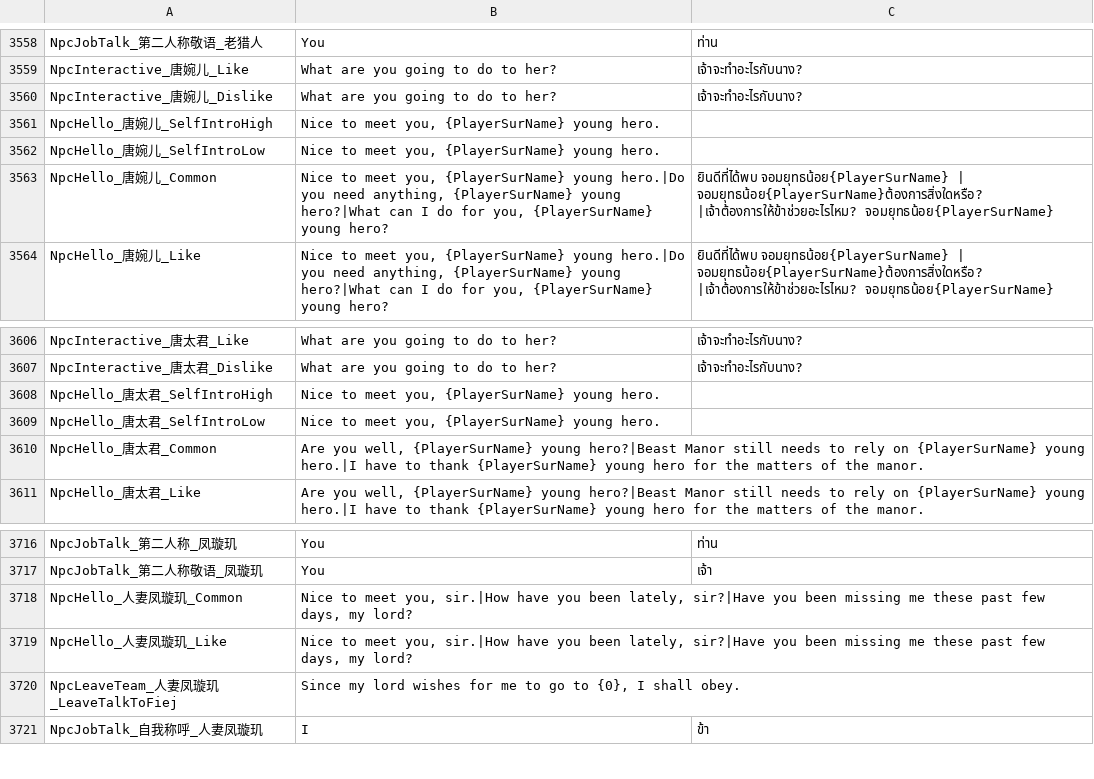
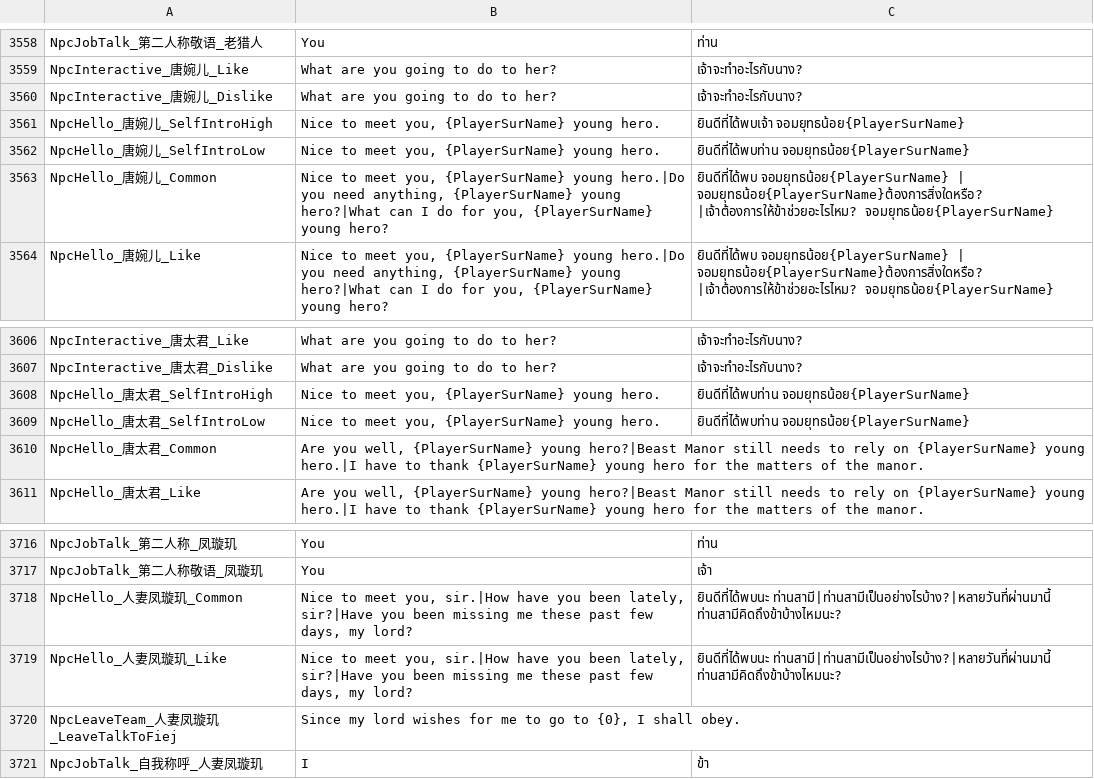
Before and after one commit to 1ookilo/WulinSH-TH, a CSV file: WulinPy/GenerateCSVtoXSLX/csv_input/本地化数据_交互自动生成.csv, drawn as a sheet; only a part is shown, gaps mark what is left out.

```diff
--- a/WulinPy/GenerateCSVtoXSLX/csv_input/本地化数据_交互自动生成.csv
+++ b/WulinPy/GenerateCSVtoXSLX/csv_input/本地化数据_交互自动生成.csv
@@ -3560,4 +3560,4 @@ NpcInteractive_唐婉儿_Like,What are you going to do to her?,เจ้าจ
 NpcInteractive_唐婉儿_Dislike,What are you going to do to her?,เจ้าจะทำอะไรกับนาง?
-NpcHello_唐婉儿_SelfIntroHigh,"Nice to meet you, {PlayerSurName} young hero."
-NpcHello_唐婉儿_SelfIntroLow,"Nice to meet you, {PlayerSurName} young hero."
+NpcHello_唐婉儿_SelfIntroHigh,"Nice to meet you, {PlayerSurName} young hero.",ยินดีที่ได้พบเจ้า จอมยุทธน้อย{PlayerSurName}
+NpcHello_唐婉儿_SelfIntroLow,"Nice to meet you, {PlayerSurName} young hero.",ยินดีที่ได้พบท่าน จอมยุทธน้อย{PlayerSurName}
 NpcHello_唐婉儿_Common,"Nice to meet you, {PlayerSurName} young hero.|Do you need anything, {PlayerSurName} young hero?|What can I do for you, {PlayerSurName} young hero?",ยินดีที่ได้พบ จอมยุทธน้อย{PlayerSurName} | จอมยุทธน้อย{PlayerSurName}ต้องการสิ่งใดหรือ? |เจ้าต้องการให้ข้าช่วยอะไรไหม? จอมยุทธน้อย{PlayerSurName}
@@ -3607,4 +3607,4 @@ NpcInteractive_唐太君_Like,What are you going to do to her?,เจ้าจ
 NpcInteractive_唐太君_Dislike,What are you going to do to her?,เจ้าจะทำอะไรกับนาง?
-NpcHello_唐太君_SelfIntroHigh,"Nice to meet you, {PlayerSurName} young hero."
-NpcHello_唐太君_SelfIntroLow,"Nice to meet you, {PlayerSurName} young hero."
+NpcHello_唐太君_SelfIntroHigh,"Nice to meet you, {PlayerSurName} young hero.",ยินดีที่ได้พบท่าน จอมยุทธน้อย{PlayerSurName}
+NpcHello_唐太君_SelfIntroLow,"Nice to meet you, {PlayerSurName} young hero.",ยินดีที่ได้พบท่าน จอมยุทธน้อย{PlayerSurName}
 NpcHello_唐太君_Common,"Are you well, {PlayerSurName} young hero?|Beast Manor still needs to rely on {PlayerSurName} young hero.|I have to thank {PlayerSurName} young hero for the matters of the manor."
@@ -3717,4 +3717,4 @@ NpcJobTalk_第二人称_凤璇玑,You,ท่าน
 NpcJobTalk_第二人称敬语_凤璇玑,You,เจ้า
-NpcHello_人妻凤璇玑_Common,"Nice to meet you, sir.|How have you been lately, sir?|Have you been missing me these past few days, my lord?"
-NpcHello_人妻凤璇玑_Like,"Nice to meet you, sir.|How have you been lately, sir?|Have you been missing me these past few days, my lord?"
+NpcHello_人妻凤璇玑_Common,"Nice to meet you, sir.|How have you been lately, sir?|Have you been missing me these past few days, my lord?",ยินดีที่ได้พบนะ ท่านสามี|ท่านสามีเป็นอย่างไรบ้าง?|หลายวันที่ผ่านมานี้ ท่านสามีคิดถึงข้าบ้างไหมนะ?
+NpcHello_人妻凤璇玑_Like,"Nice to meet you, sir.|How have you been lately, sir?|Have you been missing me these past few days, my lord?",ยินดีที่ได้พบนะ ท่านสามี|ท่านสามีเป็นอย่างไรบ้าง?|หลายวันที่ผ่านมานี้ ท่านสามีคิดถึงข้าบ้างไหมนะ?
 NpcLeaveTeam_人妻凤璇玑_LeaveTalkToFiej,"Since my lord wishes for me to go to {0}, I shall obey."
```
Also changed, not shown: WulinPy/GenerateCSVtoXSLX/csv_input/本地化数据_Buff.csv, WulinPy/GenerateCSVtoXSLX/csv_input/本地化数据_Name.csv, 6 other files.
